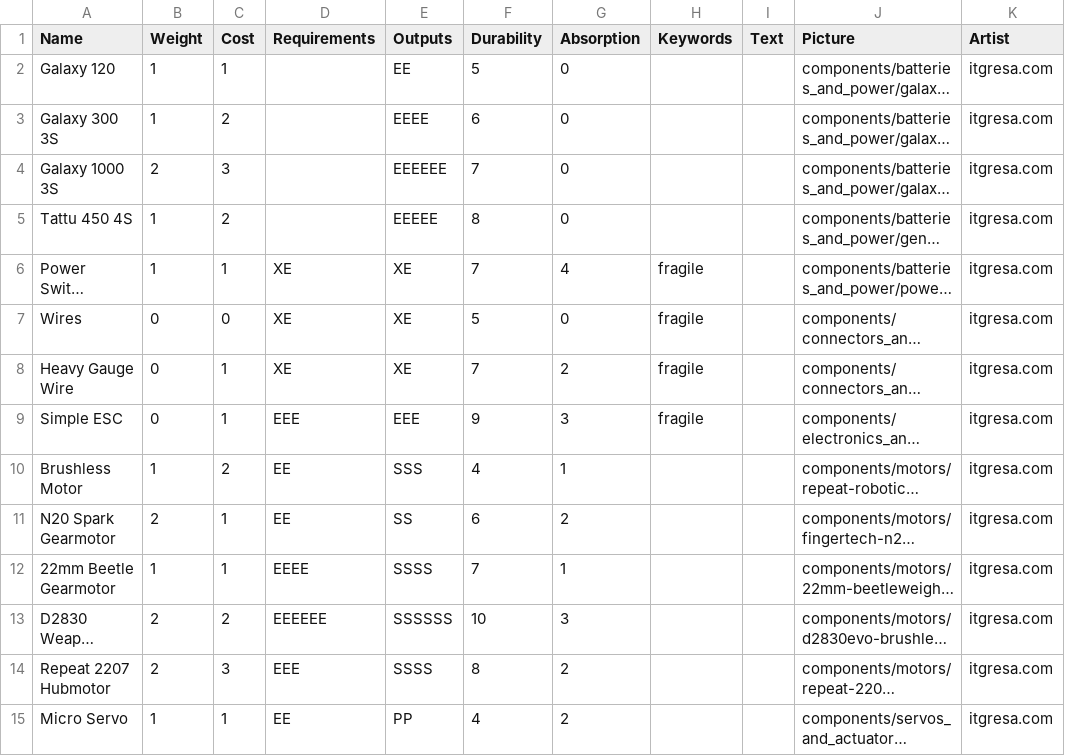
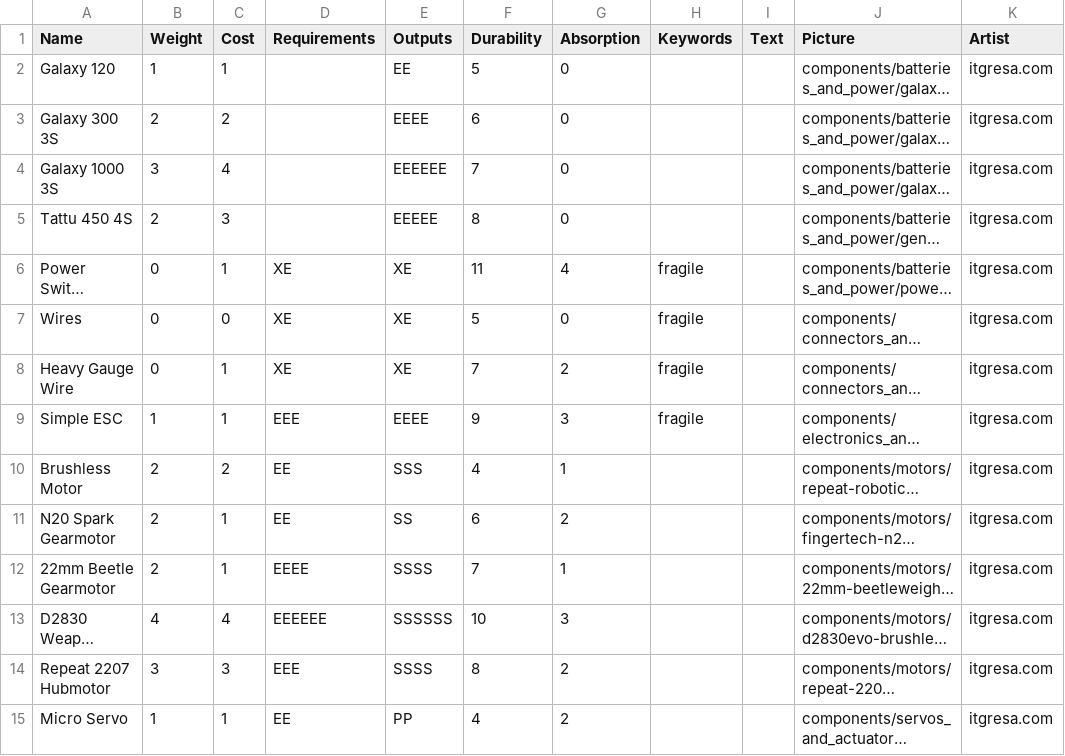
Before and after one commit to thesilencelies/RobotBattles, a CSV file: cardDefinitions/components.csv, drawn as a sheet; only a part is shown; long unchanged cells end in …; the diff covers the shown part only; the diff names each change by its address in the sheet, - before the commit and + after, or states it on an @@ line.

```diff
--- a/cardDefinitions/components.csv
+++ b/cardDefinitions/components.csv
-B3 (Weight): 1
+B3 (Weight): 2
-B4 (Weight): 2
+B4 (Weight): 3
-C4 (Cost): 3
+C4 (Cost): 4
-B5 (Weight): 1
+B5 (Weight): 2
-C5 (Cost): 2
+C5 (Cost): 3
-B6 (Weight): 1
+B6 (Weight): 0
-F6 (Durability): 7
+F6 (Durability): 11
-B9 (Weight): 0
+B9 (Weight): 1
-E9 (Outputs): EEE
+E9 (Outputs): EEEE
-B10 (Weight): 1
+B10 (Weight): 2
-B12 (Weight): 1
+B12 (Weight): 2
-B13 (Weight): 2
+B13 (Weight): 4
-C13 (Cost): 2
+C13 (Cost): 4
-B14 (Weight): 2
+B14 (Weight): 3
```
Also changed, not shown: 11 edited cells elsewhere in this file, automata/Chonk.csv, automata/Nightwing_wide.csv, 2 other files.
